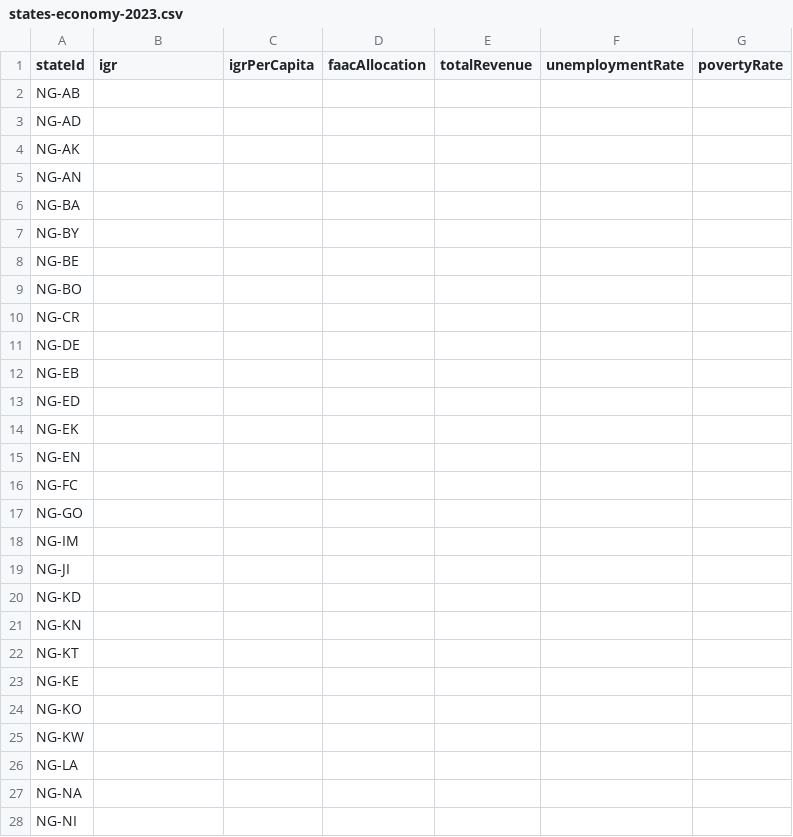
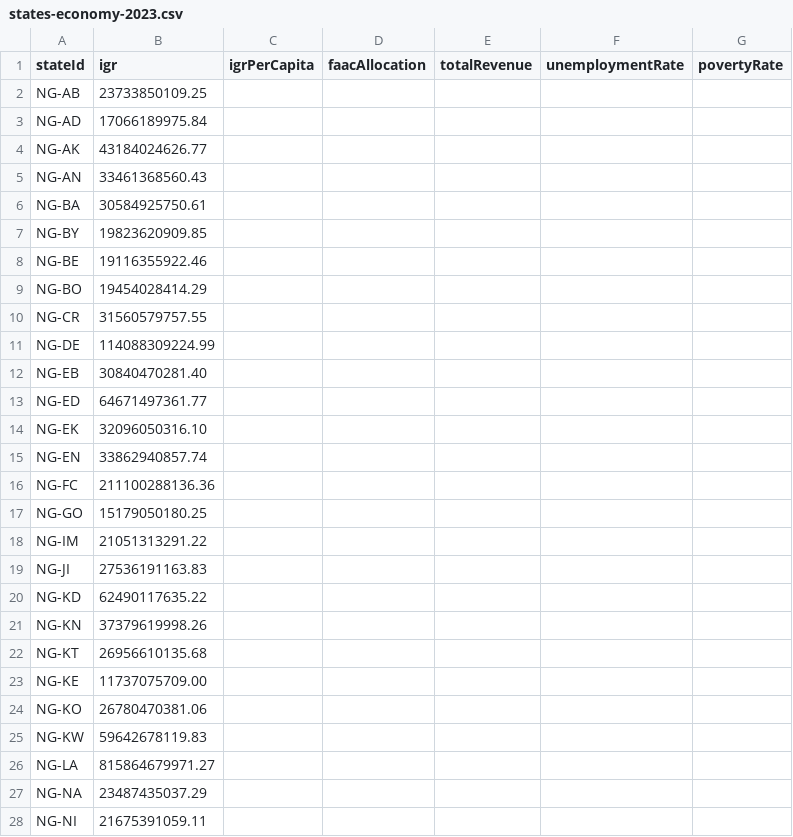
Before and after one commit to vearse/NaijaAtlas, a CSV file: data/compare/sources/states-economy-2023.csv, drawn as a sheet; only a part is shown; the diff covers the shown part only.

```diff
--- a/data/compare/sources/states-economy-2023.csv
+++ b/data/compare/sources/states-economy-2023.csv
@@ -1,28 +1,28 @@
 stateId,igr,igrPerCapita,faacAllocation,totalRevenue,unemploymentRate,povertyRate
-NG-AB,,,,,,
-NG-AD,,,,,,
-NG-AK,,,,,,
-NG-AN,,,,,,
-NG-BA,,,,,,
-NG-BY,,,,,,
-NG-BE,,,,,,
-NG-BO,,,,,,
-NG-CR,,,,,,
-NG-DE,,,,,,
-NG-EB,,,,,,
-NG-ED,,,,,,
-NG-EK,,,,,,
-NG-EN,,,,,,
-NG-FC,,,,,,
-NG-GO,,,,,,
-NG-IM,,,,,,
-NG-JI,,,,,,
-NG-KD,,,,,,
-NG-KN,,,,,,
-NG-KT,,,,,,
-NG-KE,,,,,,
-NG-KO,,,,,,
-NG-KW,,,,,,
-NG-LA,,,,,,
-NG-NA,,,,,,
-NG-NI,,,,,,
+NG-AB,23733850109.25,,,,,
+NG-AD,17066189975.84,,,,,
+NG-AK,43184024626.77,,,,,
+NG-AN,33461368560.43,,,,,
+NG-BA,30584925750.61,,,,,
+NG-BY,19823620909.85,,,,,
+NG-BE,19116355922.46,,,,,
+NG-BO,19454028414.29,,,,,
+NG-CR,31560579757.55,,,,,
+NG-DE,114088309224.99,,,,,
+NG-EB,30840470281.40,,,,,
+NG-ED,64671497361.77,,,,,
+NG-EK,32096050316.10,,,,,
+NG-EN,33862940857.74,,,,,
+NG-FC,211100288136.36,,,,,
+NG-GO,15179050180.25,,,,,
+NG-IM,21051313291.22,,,,,
+NG-JI,27536191163.83,,,,,
+NG-KD,62490117635.22,,,,,
+NG-KN,37379619998.26,,,,,
+NG-KT,26956610135.68,,,,,
+NG-KE,11737075709.00,,,,,
+NG-KO,26780470381.06,,,,,
+NG-KW,59642678119.83,,,,,
+NG-LA,815864679971.27,,,,,
+NG-NA,23487435037.29,,,,,
+NG-NI,21675391059.11,,,,,
```
Also changed, not shown: 10 edited cells elsewhere in this file, data/compare/sources/states-demographics-2006.csv, data/compare/sources/states-economy-2022.csv, 22 other files.
